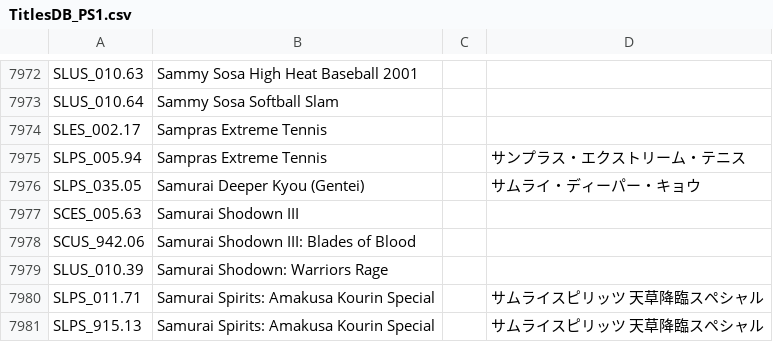
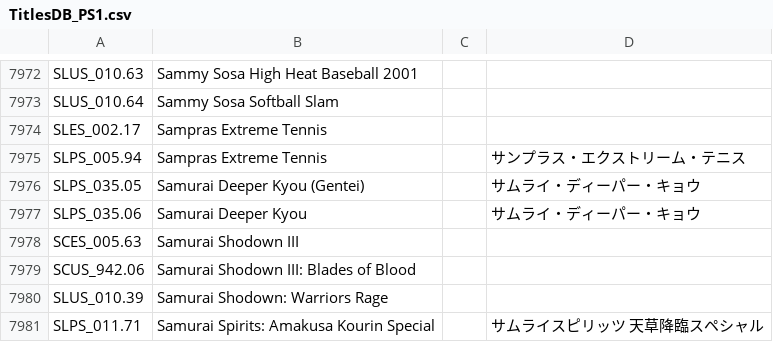
Before and after one commit to CosmicScale/PSBBN-Definitive-English-Patch, a CSV file: scripts/helper/TitlesDB_PS1.csv, drawn as a sheet; only a part is shown, gaps mark what is left out; the shorter side is filled out with more unchanged rows.

```diff
--- a/scripts/helper/TitlesDB_PS1.csv
+++ b/scripts/helper/TitlesDB_PS1.csv
@@ -7976,2 +7976,3 @@ SLPS_005.94|Sampras Extreme Tennis||サンプラス・エクストリーム・
 SLPS_035.05|Samurai Deeper Kyou (Gentei)||サムライ・ディーパー・キョウ
+SLPS_035.06|Samurai Deeper Kyou||サムライ・ディーパー・キョウ
 SCES_005.63|Samurai Shodown III||
```
Also changed, not shown: scripts/helper/ArtDB.csv, scripts/helper/TitlesDB_PS2.csv.
